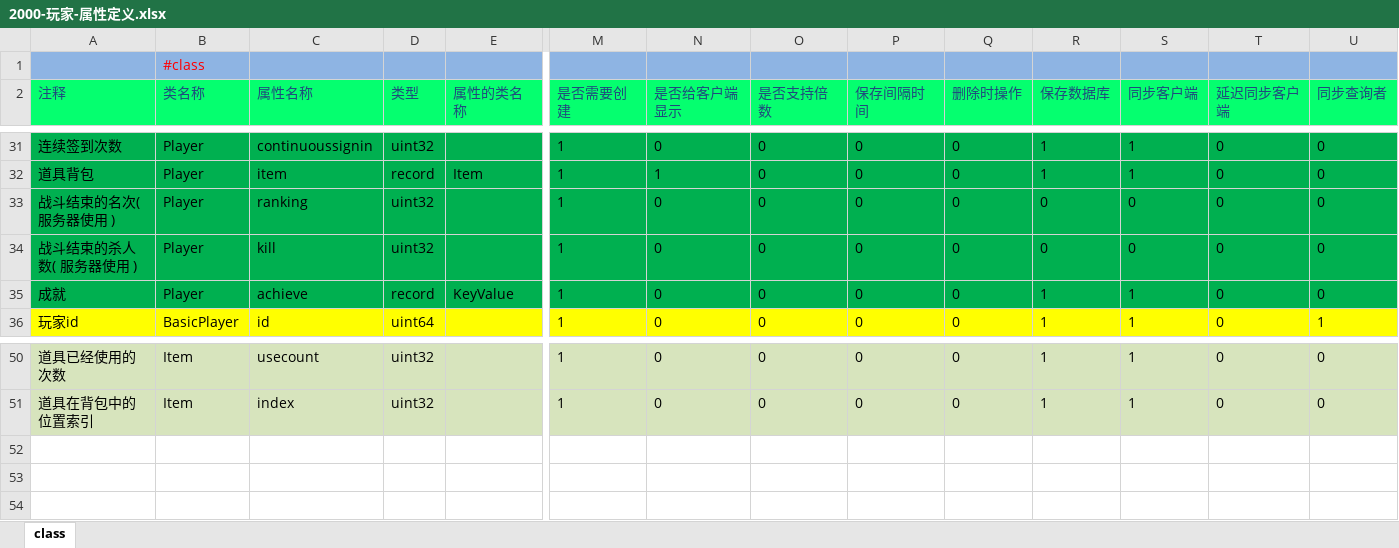
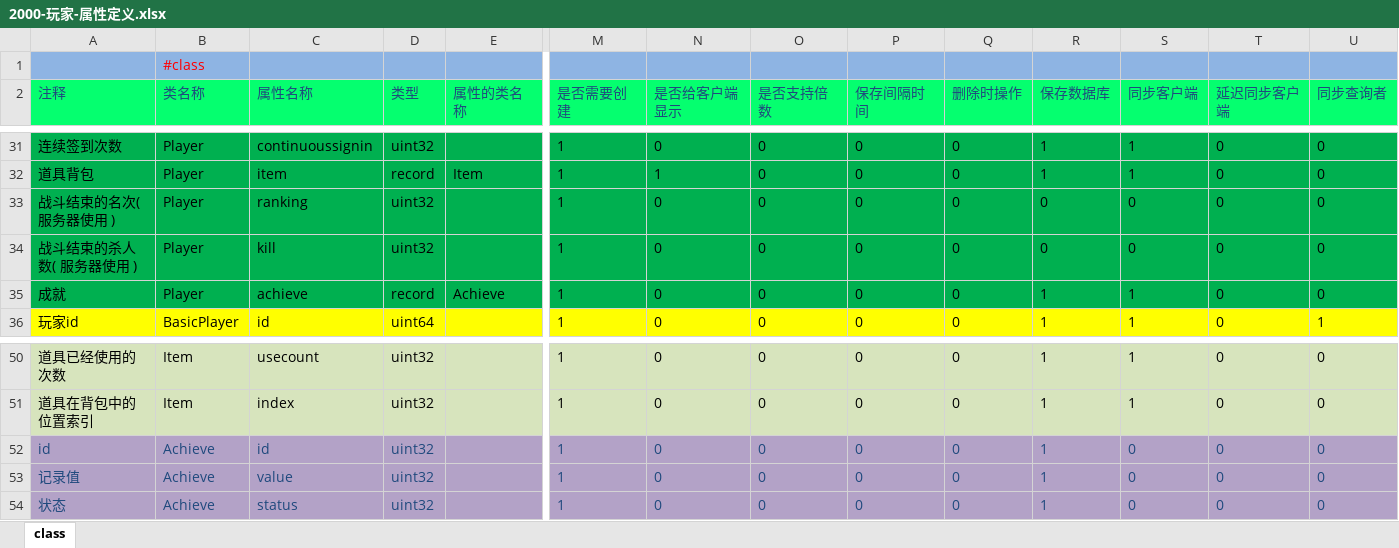
Before and after one commit to lori227/Fighter, an Excel workbook: Resource/excel/2000-玩家-属性定义.xlsx, sheet class, drawn as a sheet; only a part is shown, gaps mark what is left out; values as stored, in another font and other column widths than the file's, no borders; rows hold the shown columns only; the diff names each change by its address in the sheet, - before the commit and + after, or states it on an @@ line.

```diff
--- a/Resource/excel/2000-玩家-属性定义.xlsx (sheet class)
+++ b/Resource/excel/2000-玩家-属性定义.xlsx (sheet class)
-E35 (属性的类名称): KeyValue
+E35 (属性的类名称): Achieve
+row 52: id | Achieve | id | uint32 |  | 1 | 0 | 0 | 0 | 0 | 1 | 0 | 0 | 0
+row 53: 记录值 | Achieve | value | uint32 |  | 1 | 0 | 0 | 0 | 0 | 1 | 0 | 0 | 0
+row 54: 状态 | Achieve | status | uint32 |  | 1 | 0 | 0 | 0 | 0 | 1 | 0 | 0 | 0
```
Also changed, not shown: 2 other files.
